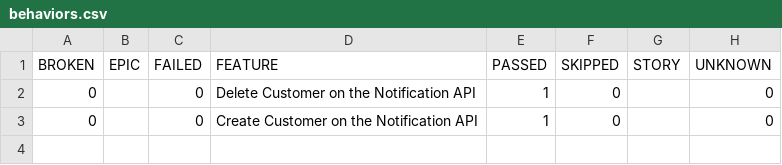
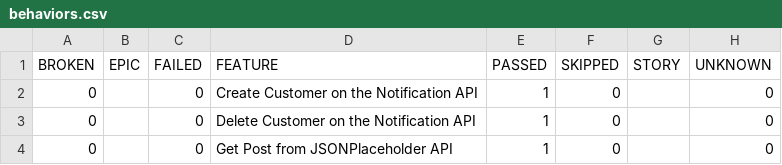
Before and after one commit to dhomi/pytest-bdd-playwright, a CSV file: data/behaviors.csv, drawn as a sheet.

```diff
--- a/data/behaviors.csv
+++ b/data/behaviors.csv
@@ -1,3 +1,4 @@
 "BROKEN","EPIC","FAILED","FEATURE","PASSED","SKIPPED","STORY","UNKNOWN"
+"0","","0","Create Customer on the Notification API","1","0","","0"
 "0","","0","Delete Customer on the Notification API","1","0","","0"
-"0","","0","Create Customer on the Notification API","1","0","","0"
+"0","","0","Get Post from JSONPlaceholder API","1","0","","0"
```
Also changed, not shown: data/suites.csv, 35 other files.
